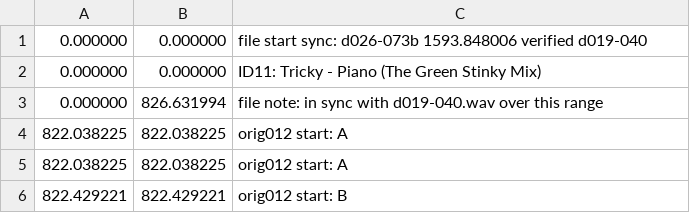
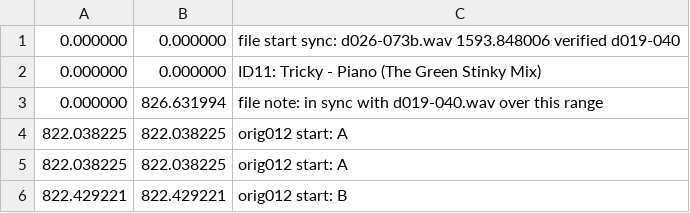
Before and after one commit to trjh/netradio_DNB_analysis, a TSV file: labels/d026-073b.labels.tsv, drawn as a sheet; only a part is shown.

Commit message:
add extension to filename

```diff
--- a/labels/d026-073b.labels.tsv
+++ b/labels/d026-073b.labels.tsv
@@ -1,2 +1,2 @@
-0.000000	0.000000	file start sync: d026-073b 1593.848006 verified d019-040
+0.000000	0.000000	file start sync: d026-073b.wav 1593.848006 verified d019-040
 0.000000	0.000000	ID11: Tricky - Piano (The Green Stinky Mix)
```
